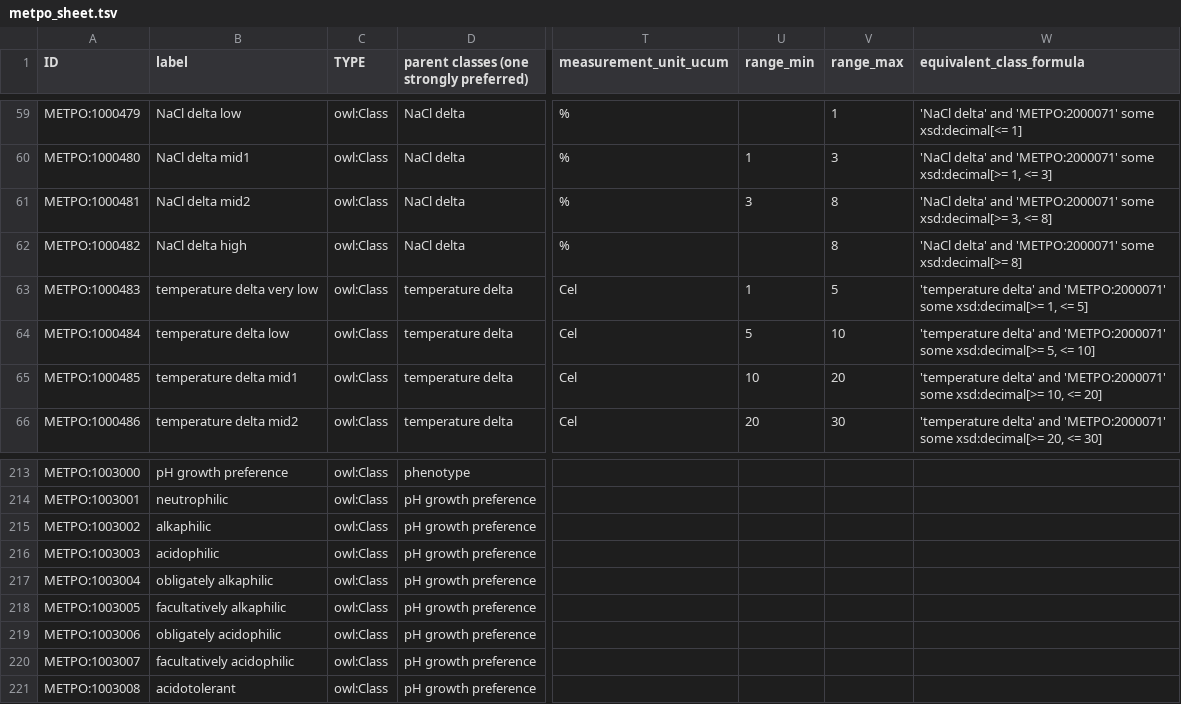
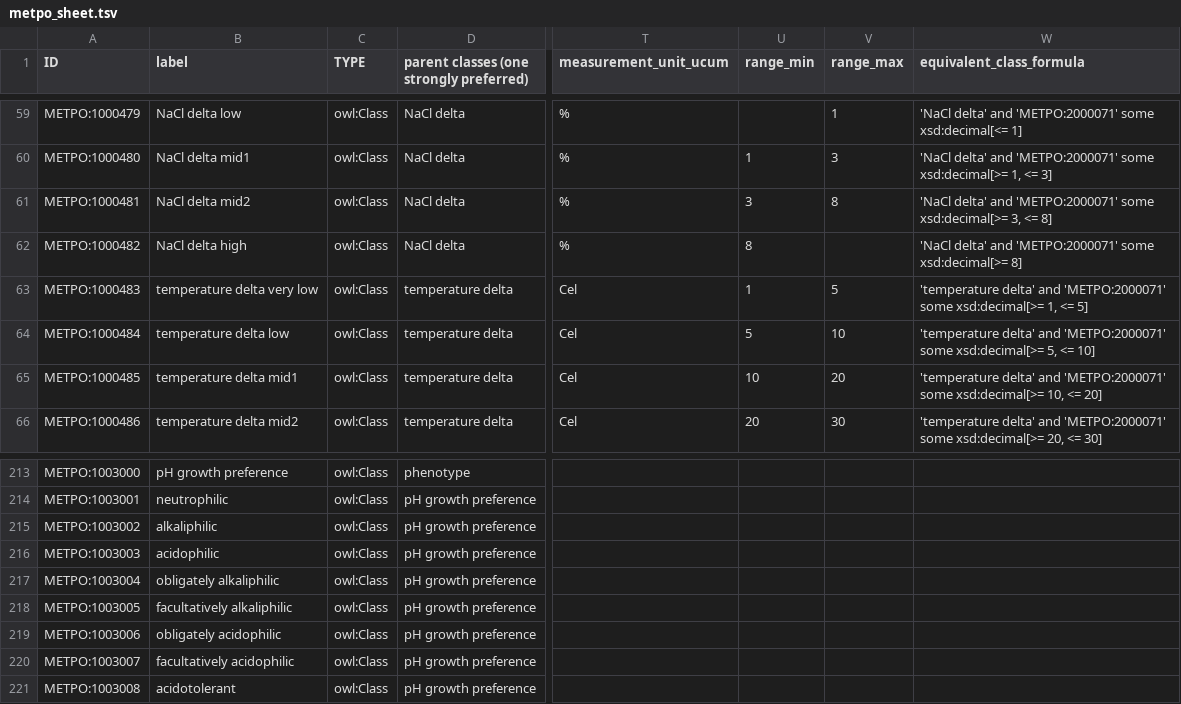
Before and after one commit to berkeleybop/metpo, a TSV file: src/templates/metpo_sheet.tsv, drawn as a sheet; only a part is shown, gaps mark what is left out; the diff names each change by its address in the sheet, - before the commit and + after, or states it on an @@ line.

```diff
--- a/src/templates/metpo_sheet.tsv
+++ b/src/templates/metpo_sheet.tsv
-U62 (range_min): (empty)
+U62 (range_min): 8
-V62 (range_max): 8
+V62 (range_max): (empty)
-B215 (label): alkaphilic
+B215 (label): alkaliphilic
-B217 (label): obligately alkaphilic
+B217 (label): obligately alkaliphilic
-B218 (label): facultatively alkaphilic
+B218 (label): facultatively alkaliphilic
```
Also changed, not shown: 11 other files.
